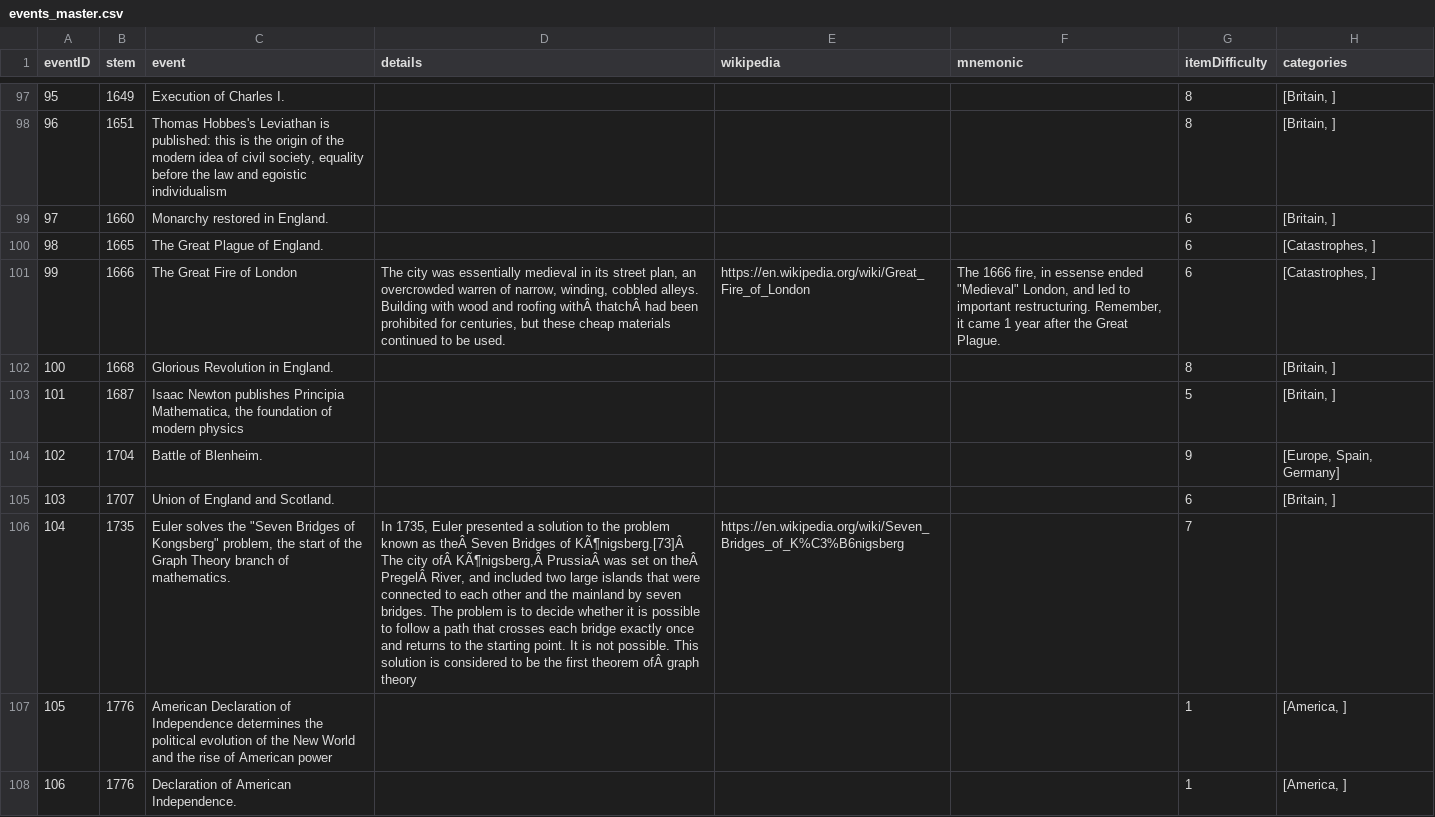
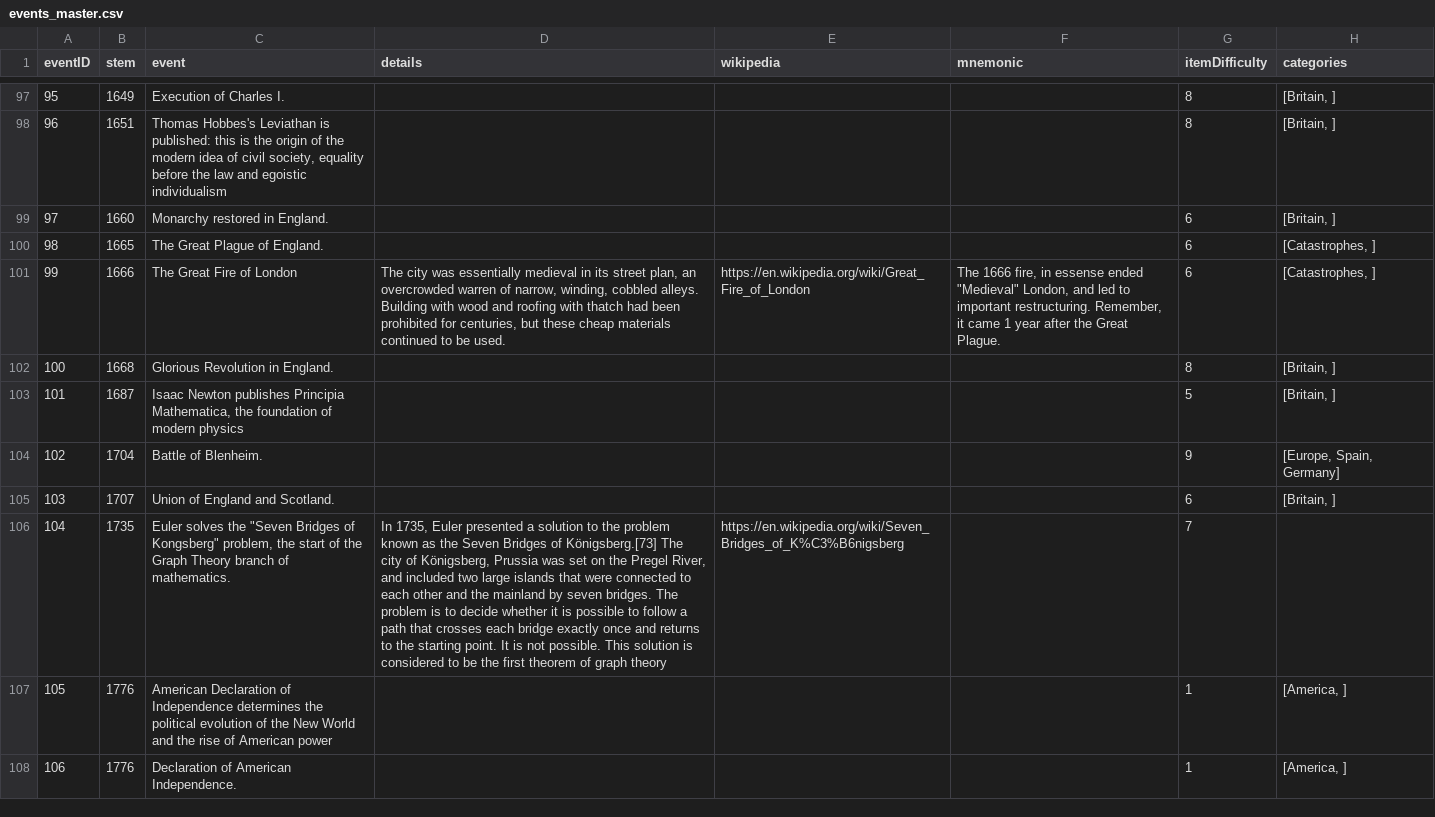
Before and after one commit to Ram-N/lifespans, a CSV file: data/events_master.csv, drawn as a sheet; only a part is shown, gaps mark what is left out; the diff covers the shown part only; the diff names each change by its address in the sheet, - before the commit and + after, or states it on an @@ line.

```diff
--- a/data/events_master.csv
+++ b/data/events_master.csv
-D101 (details): …and roofing withÂ thatchÂ had been…
+D101 (details): …and roofing with thatch had been…
-D106 (details): …known as theÂ Seven Bridges of KÃ¶nigsberg.[73]Â The city ofÂ KÃ¶nigsberg,Â PrussiaÂ was set on theÂ PregelÂ River, and included two large islands that were connected to each other and the mainland by seven bridges. The problem is to decide whether it is possible to follow a path that crosses each bridge exactly once and returns to the starting point. It is not possible. This solution is considered to be the first theorem ofÂ graph theory
+D106 (details): …known as the Seven Bridges of Königsberg.[73] The city of Königsberg, Prussia was set on the Pregel River, and included two large islands that were connected to each other and the mainland by seven bridges. The problem is to decide whether it is possible to follow a path that crosses each bridge exactly once and returns to the starting point. It is not possible. This solution is considered to be the first theorem of graph theory
```
Also changed, not shown: 34 edited cells elsewhere in this file, 9 other files.
